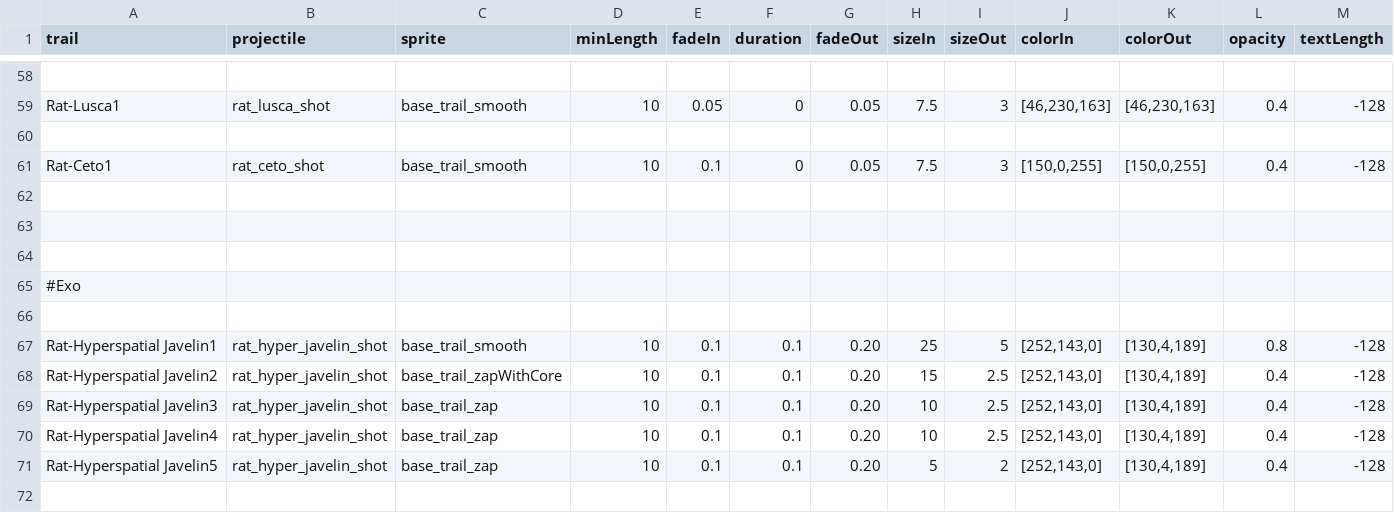
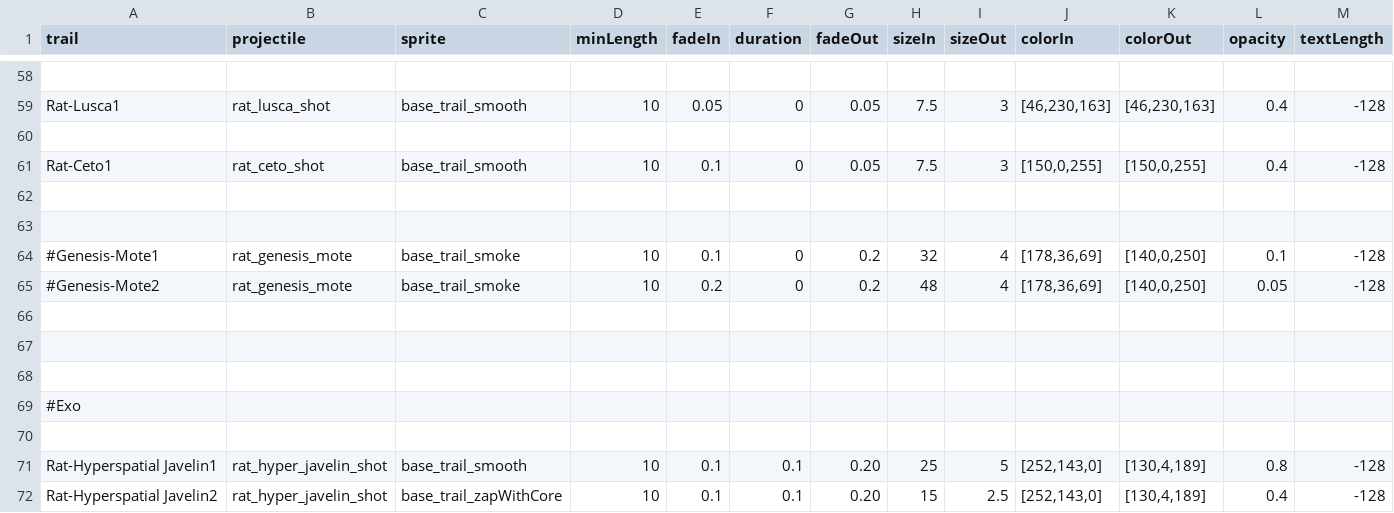
Before and after one commit to Lukas22041/Random-Assortment-of-Things, a CSV file: data/config/modFiles/magicTrail_data.csv, drawn as a sheet; only a part is shown, gaps mark what is left out; the shorter side is filled out with more unchanged rows; rows hold the shown columns only; the diff names each change by its address in the sheet, - before the commit and + after, or states it on an @@ line.

```diff
--- a/data/config/modFiles/magicTrail_data.csv
+++ b/data/config/modFiles/magicTrail_data.csv
+row 64: #Genesis-Mote1 | rat_genesis_mote | base_trail_smoke | 10 | 0.1 | 0 | 0.2 | 32 | 4 | [178,36,69] | [140,0,250] | 0.1 | -128
+row 65: #Genesis-Mote2 | rat_genesis_mote | base_trail_smoke | 10 | 0.2 | 0 | 0.2 | 48 | 4 | [178,36,69] | [140,0,250] | 0.05 | -128
+row 66: (empty)
+row 67: (empty)
```
Also changed, not shown: 6 other files.
